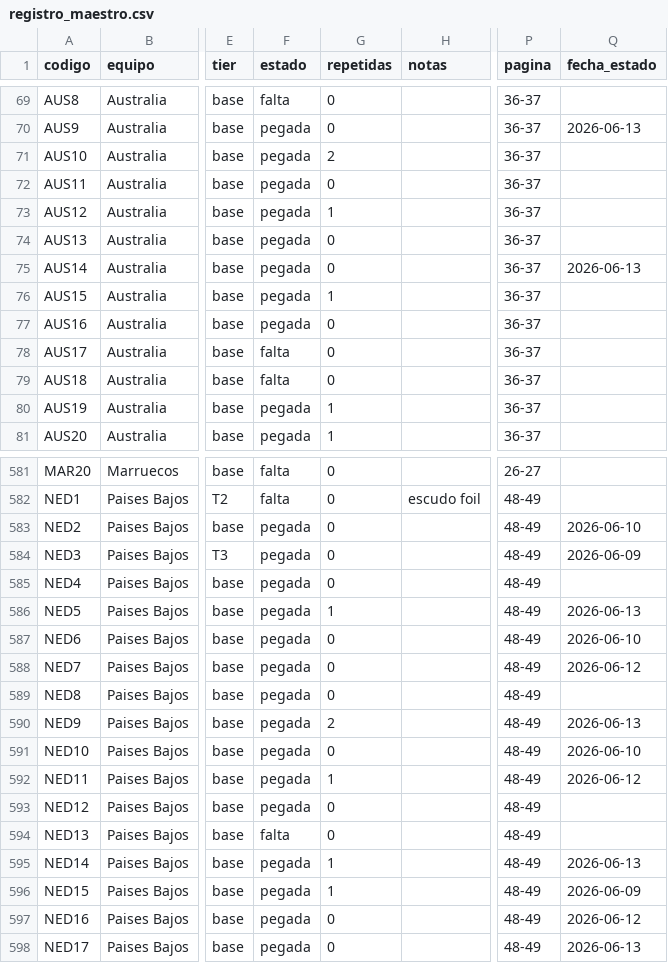
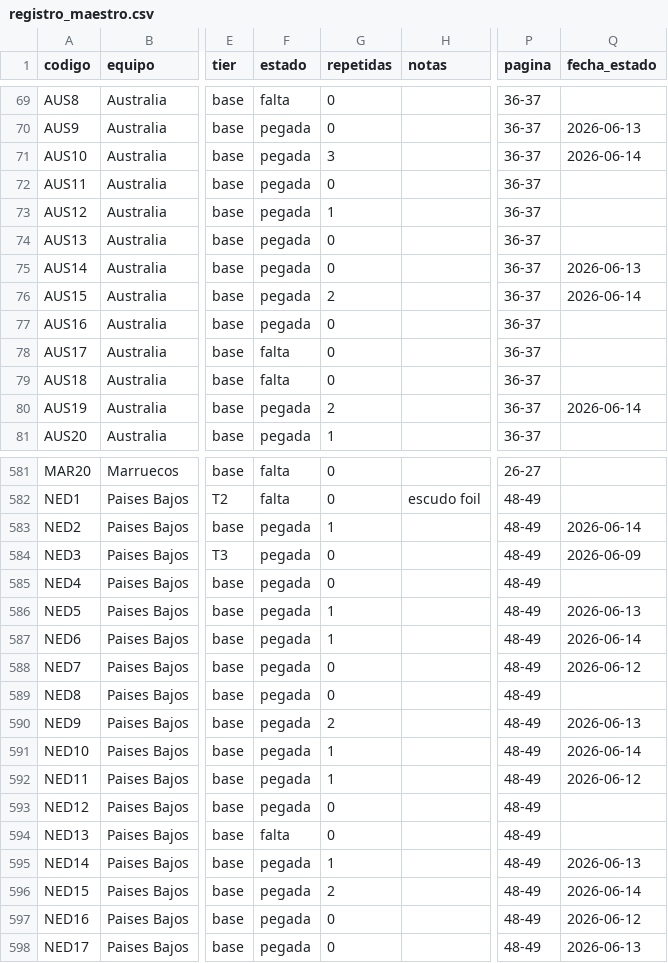
Before and after one commit to BorisTapiaV/album-mundial-2026, a CSV file: registro_maestro.csv, drawn as a sheet; only a part is shown, gaps mark what is left out; the diff covers the shown part only; the diff names each change by its address in the sheet, - before the commit and + after, or states it on an @@ line.

```diff
--- a/registro_maestro.csv
+++ b/registro_maestro.csv
-G71 (repetidas): 2
+G71 (repetidas): 3
-Q71 (fecha_estado): (empty)
+Q71 (fecha_estado): 2026-06-14
-G76 (repetidas): 1
+G76 (repetidas): 2
-Q76 (fecha_estado): (empty)
+Q76 (fecha_estado): 2026-06-14
-G80 (repetidas): 1
+G80 (repetidas): 2
-Q80 (fecha_estado): (empty)
+Q80 (fecha_estado): 2026-06-14
-G583 (repetidas): 0
+G583 (repetidas): 1
-Q583 (fecha_estado): 2026-06-10
+Q583 (fecha_estado): 2026-06-14
-G587 (repetidas): 0
+G587 (repetidas): 1
-Q587 (fecha_estado): 2026-06-10
+Q587 (fecha_estado): 2026-06-14
-G591 (repetidas): 0
+G591 (repetidas): 1
-Q591 (fecha_estado): 2026-06-10
+Q591 (fecha_estado): 2026-06-14
-G596 (repetidas): 1
+G596 (repetidas): 2
-Q596 (fecha_estado): 2026-06-09
+Q596 (fecha_estado): 2026-06-14
```
Also changed, not shown: 64 edited cells elsewhere in this file, 14 other files.
